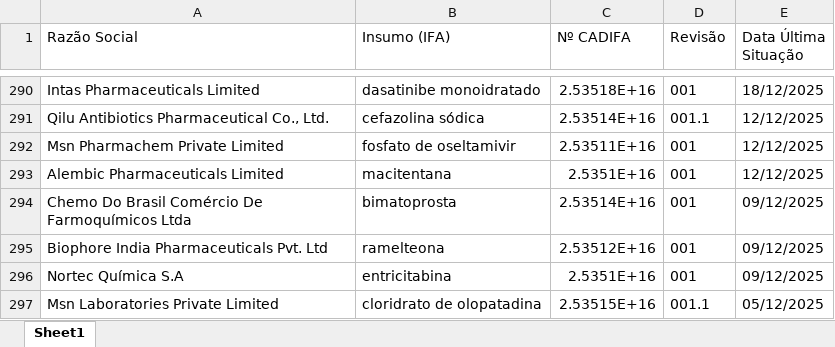
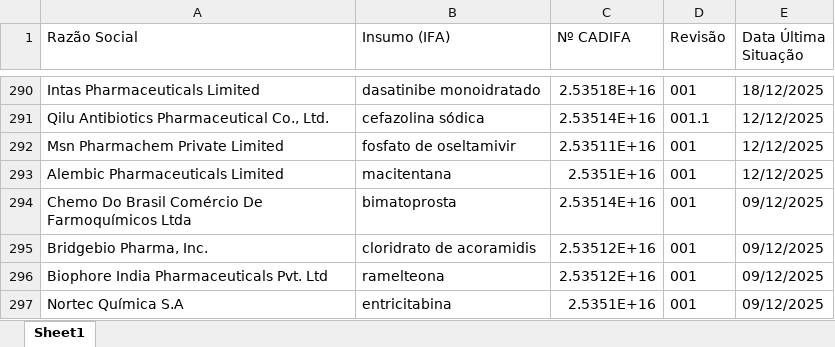
Before and after one commit to anastorion-oss/anvisa_monitorcadifa_withoutPA, an Excel workbook: cadifa_completo_anterior.xlsx, sheet Sheet1, drawn as a sheet; only a part is shown, gaps mark what is left out; the shorter side is filled out with more unchanged rows; values as stored, in another font and other column widths than the file's, no borders; the diff names each change by its address in the sheet, - before the commit and + after, or states it on an @@ line.

```diff
--- a/cadifa_completo_anterior.xlsx (sheet Sheet1)
+++ b/cadifa_completo_anterior.xlsx (sheet Sheet1)
+row 295: Bridgebio Pharma, Inc. | cloridrato de acoramidis | 2.53512E+16 | 001 | 09/12/2025
```
Also changed, not shown: cadifa_completo.xlsx, novas_cadifas.xlsx, 1 other file.
